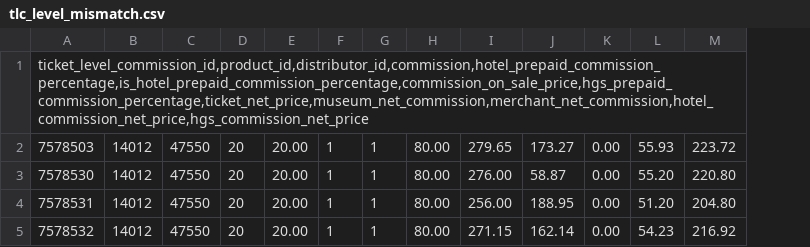
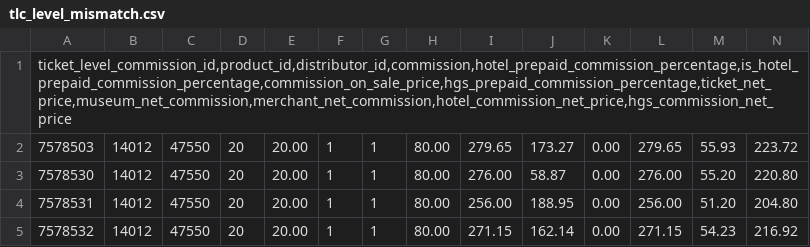
Before and after one commit to Rattanbansal/pritoicketScripts, a CSV file: EE_Mismatch_Of_Commission_Live/records/tlc_level_mismatch.csv, drawn as a sheet; the diff names each change by its address in the sheet, - before the commit and + after, or states it on an @@ line.

```diff
--- a/EE_Mismatch_Of_Commission_Live/records/tlc_level_mismatch.csv
+++ b/EE_Mismatch_Of_Commission_Live/records/tlc_level_mismatch.csv
+column L, rows 2-5: 279.65 | 276.00 | 256.00 | 271.15
```
Also changed, not shown: EE_Mismatch_Of_Commission_Live/records/Catalog_level_mismatch.csv, EE_Mismatch_Of_Commission_Live/records/reseller-Matrix_catalog_mismatch.csv, 19 other files.
